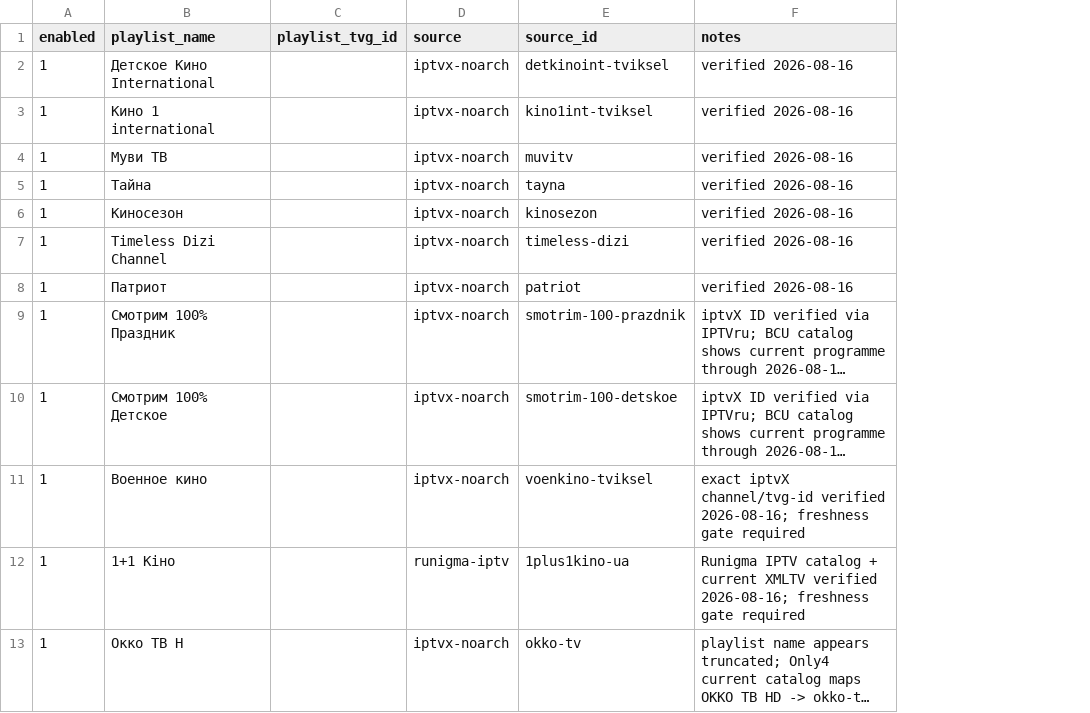
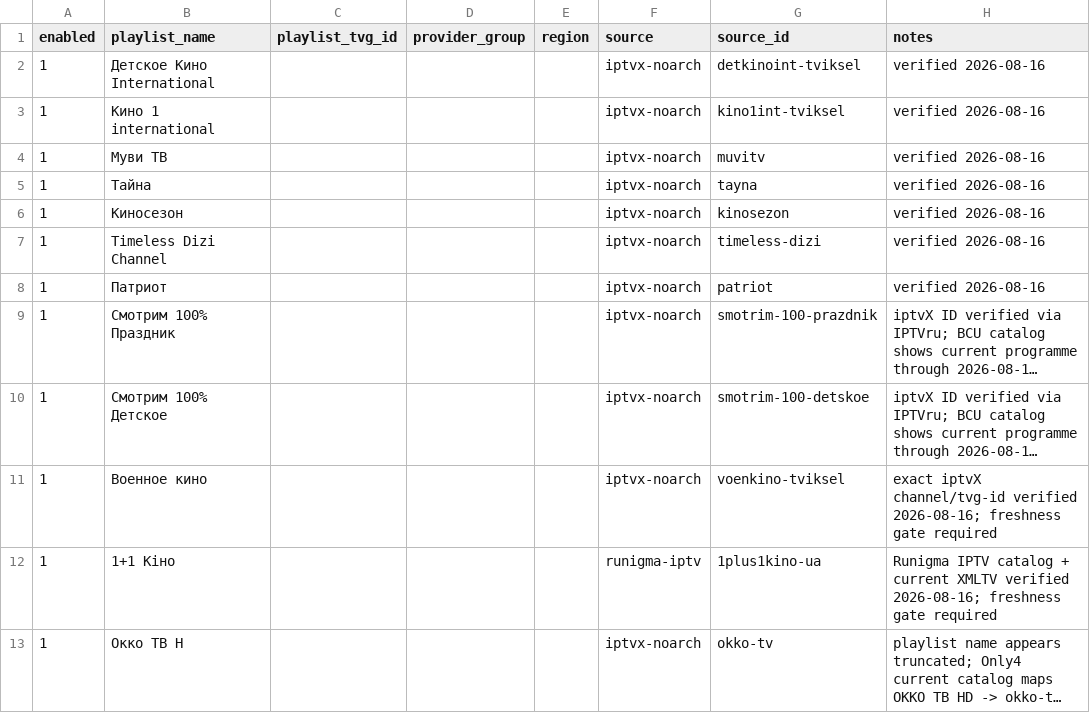
Before and after one commit to peter96son/iptv-epg-builder, a CSV file: data/aliases.csv, drawn as a sheet; only a part is shown; long unchanged cells end in …; the diff names each change by its address in the sheet, - before the commit and + after, or states it on an @@ line.

```diff
--- a/data/aliases.csv
+++ b/data/aliases.csv
+column D (provider_group), empty
+column E (region), empty
```
Also changed, not shown: 9 other files.
